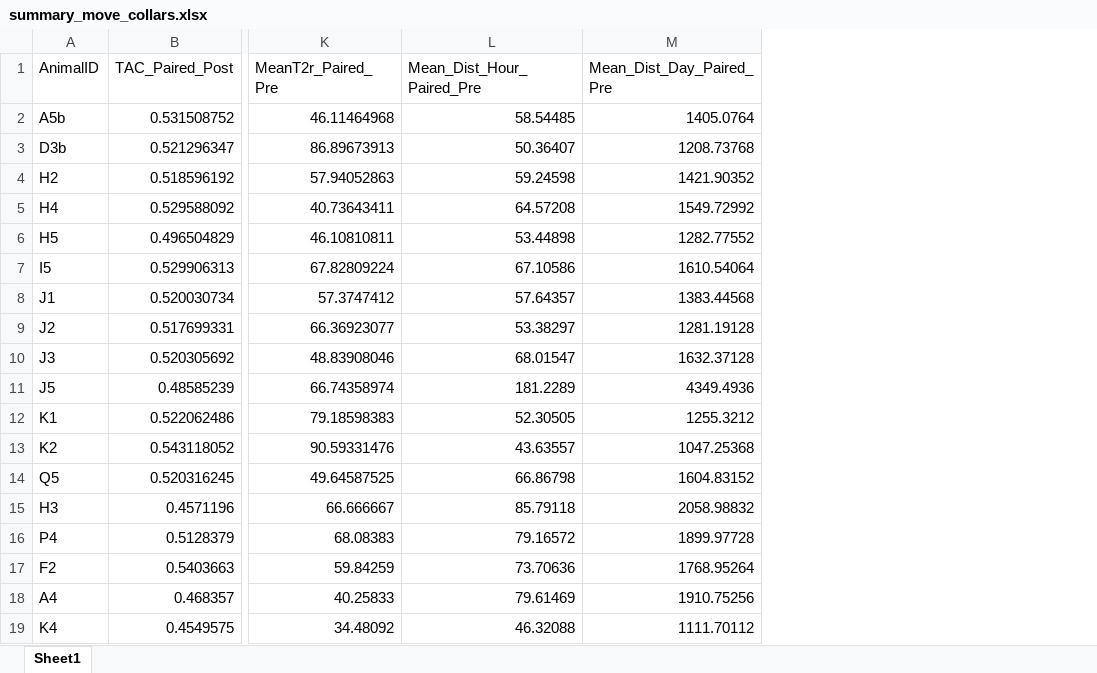
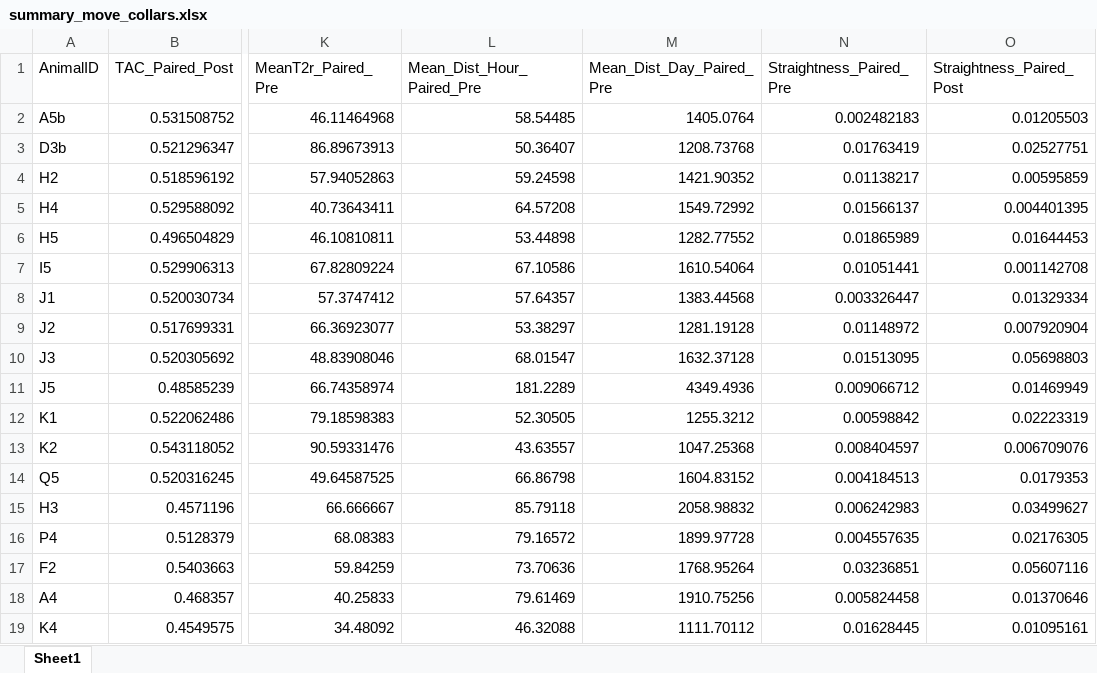
Before and after one commit to skreling/Hopland_Fire_Deer, an Excel workbook: Publication_Data/Collars/summary_move_collars.xlsx, sheet Sheet1, drawn as a sheet; only a part is shown, gaps mark what is left out; values as stored, in another font and other column widths than the file's, no borders; the diff names each change by its address in the sheet, - before the commit and + after, or states it on an @@ line.

Commit message:
Integrate straightness index with other movement summary

```diff
--- a/Publication_Data/Collars/summary_move_collars.xlsx (sheet Sheet1)
+++ b/Publication_Data/Collars/summary_move_collars.xlsx (sheet Sheet1)
+column N (Straightness_Paired_Pre), rows 2-19: 0.002482183 | 0.01763419 | 0.01138217 | 0.01566137 | 0.01865989 | 0.01051441 | 0.003326447 | 0.01148972 | 0.01513095 | 0.009066712 | 0.00598842 | 0.008404597 | 0.004184513 | 0.006242983 | 0.004557635 | 0.03236851 | 0.005824458 | 0.01628445
+column O (Straightness_Paired_Post), rows 2-19: 0.01205503 | 0.02527751 | 0.00595859 | 0.004401395 | 0.01644453 | 0.001142708 | 0.01329334 | 0.007920904 | 0.05698803 | 0.01469949 | 0.02223319 | 0.006709076 | 0.0179353 | 0.03499627 | 0.02176305 | 0.05607116 | 0.01370646 | 0.01095161
```
Also changed, not shown: 2 other files.
